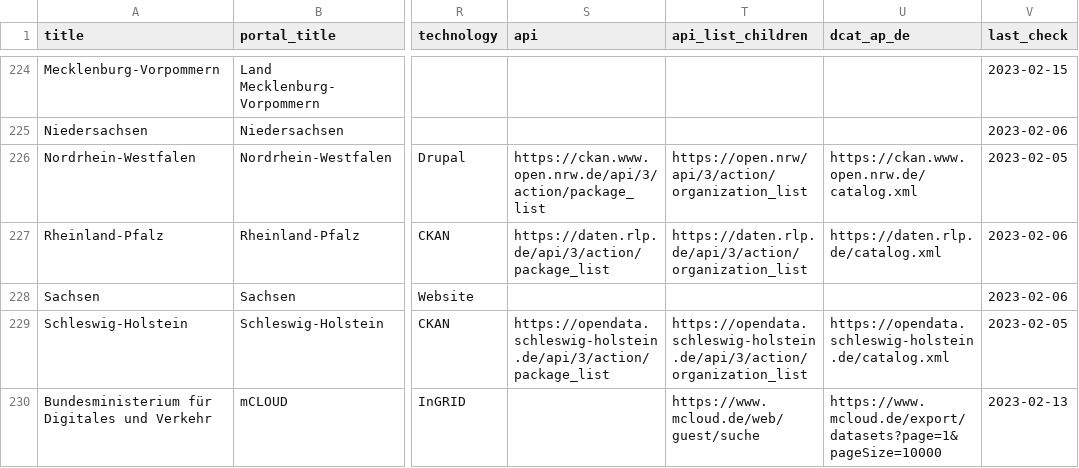
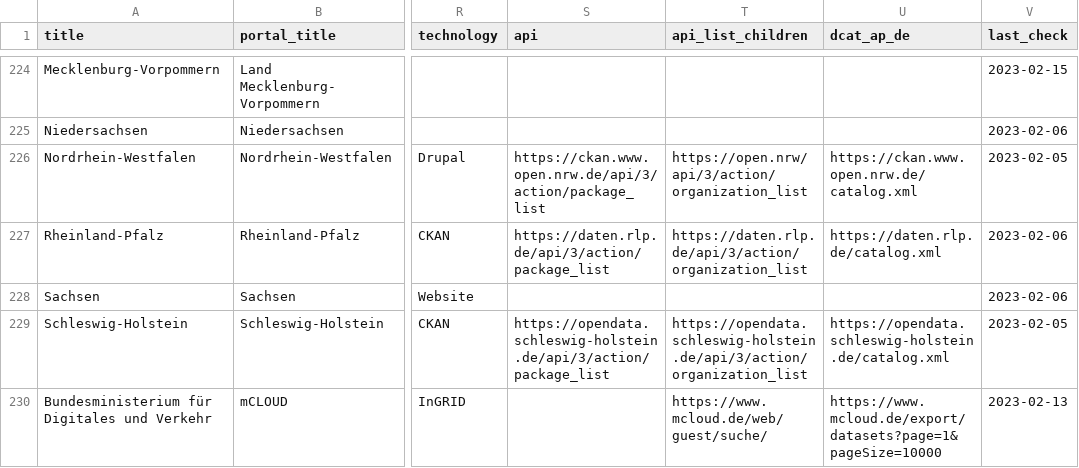
Before and after one commit to opendata-guru/govdata-monitor, a CSV file: data/opendataportals.csv, drawn as a sheet; only a part is shown, gaps mark what is left out; the diff names each change by its address in the sheet, - before the commit and + after, or states it on an @@ line.

Commit message:
bugfix url of mcloud

```diff
--- a/data/opendataportals.csv
+++ b/data/opendataportals.csv
-T230 (api_list_children): https://www.mcloud.de/web/guest/suche
+T230 (api_list_children): https://www.mcloud.de/web/guest/suche/
```
Also changed, not shown: 4 other files.
